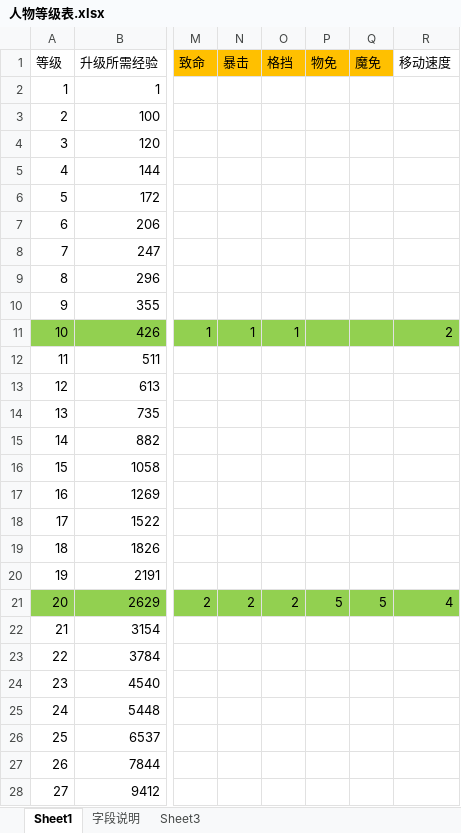
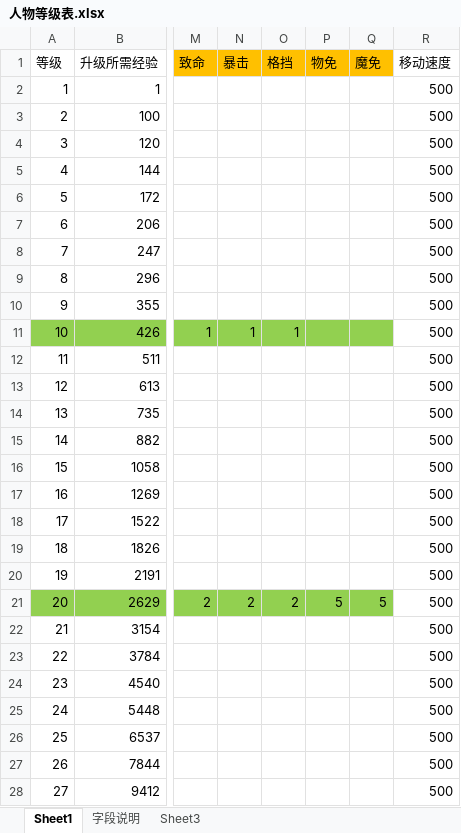
Before and after one commit to Klanly/BWM, an Excel workbook: doc/table/人物等级表.xlsx, sheet Sheet1, drawn as a sheet; only a part is shown, gaps mark what is left out; values as stored, in another font and other column widths than the file's, no borders; the diff covers the shown part only; the diff names each change by its address in the sheet, - before the commit and + after, or states it on an @@ line.

```diff
--- a/doc/table/人物等级表.xlsx (sheet Sheet1)
+++ b/doc/table/人物等级表.xlsx (sheet Sheet1)
-R2:R10 (移动速度): (empty)
+R2:R10 (移动速度): 500
-R11 (移动速度): 2
+R11 (移动速度): 500
-R11 fill: #92D050
+R11 fill: none
-R12:R20 (移动速度): (empty)
+R12:R20 (移动速度): 500
-R21 (移动速度): 4
+R21 (移动速度): 500
-R21 fill: #92D050
+R21 fill: none
-R22:R28 (移动速度): (empty)
+R22:R28 (移动速度): 500
```
Also changed, not shown: 81 edited cells and cell formats elsewhere in this sheet, doc/table/Npc表.xlsx, 1 other file.
